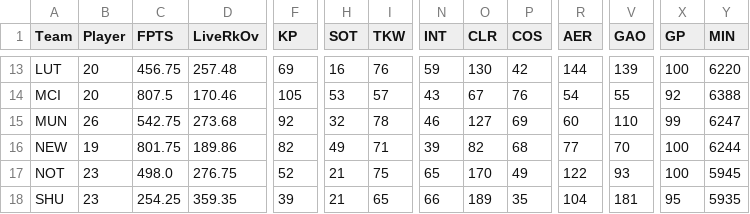
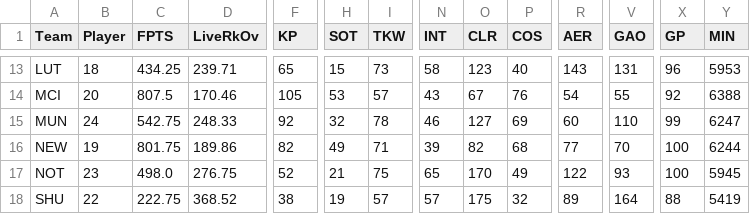
Before and after one commit to ds-oliver/st_fantrax_dashboard, a CSV file: data/display-data/team_data.csv, drawn as a sheet; only a part is shown, gaps mark what is left out; the diff covers the shown part only; the diff names each change by its address in the sheet, - before the commit and + after, or states it on an @@ line.

```diff
--- a/data/display-data/team_data.csv
+++ b/data/display-data/team_data.csv
-B13 (Player): 20
+B13 (Player): 18
-C13 (FPTS): 456.75
+C13 (FPTS): 434.25
-D13 (LiveRkOv): 257.48
+D13 (LiveRkOv): 239.71
-F13 (KP): 69
+F13 (KP): 65
-H13 (SOT): 16
+H13 (SOT): 15
-I13 (TKW): 76
+I13 (TKW): 73
-N13 (INT): 59
+N13 (INT): 58
-O13 (CLR): 130
+O13 (CLR): 123
-P13 (COS): 42
+P13 (COS): 40
-R13 (AER): 144
+R13 (AER): 143
-V13 (GAO): 139
+V13 (GAO): 131
-X13 (GP): 100
+X13 (GP): 96
-Y13 (MIN): 6220
+Y13 (MIN): 5953
-B15 (Player): 26
+B15 (Player): 24
-D15 (LiveRkOv): 273.68
+D15 (LiveRkOv): 248.33
-B18 (Player): 23
+B18 (Player): 22
-C18 (FPTS): 254.25
+C18 (FPTS): 222.75
-D18 (LiveRkOv): 359.35
+D18 (LiveRkOv): 368.52
-F18 (KP): 39
+F18 (KP): 38
-H18 (SOT): 21
+H18 (SOT): 19
-I18 (TKW): 65
+I18 (TKW): 57
-N18 (INT): 66
+N18 (INT): 57
-O18 (CLR): 189
+O18 (CLR): 175
-P18 (COS): 35
+P18 (COS): 32
-R18 (AER): 104
+R18 (AER): 89
-V18 (GAO): 181
+V18 (GAO): 164
-X18 (GP): 95
+X18 (GP): 88
-Y18 (MIN): 5935
+Y18 (MIN): 5419
```
Also changed, not shown: 108 edited cells elsewhere in this file, data/display-data/grouped_player_data.csv, data/display-data/recent_gw_data.csv, 5 other files.
